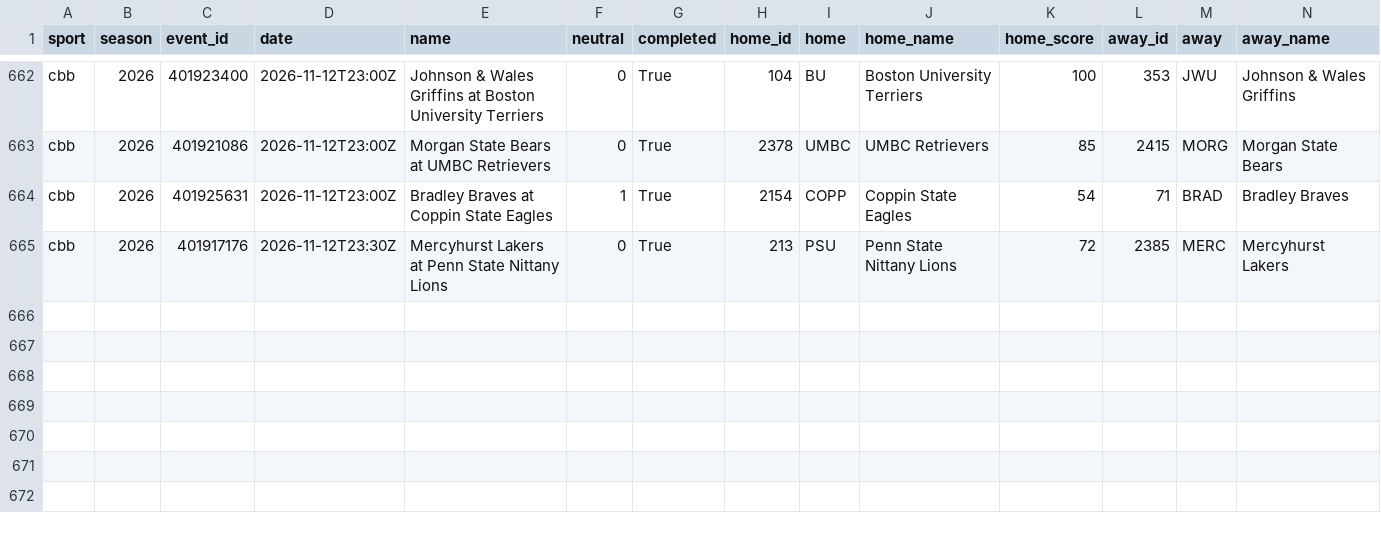
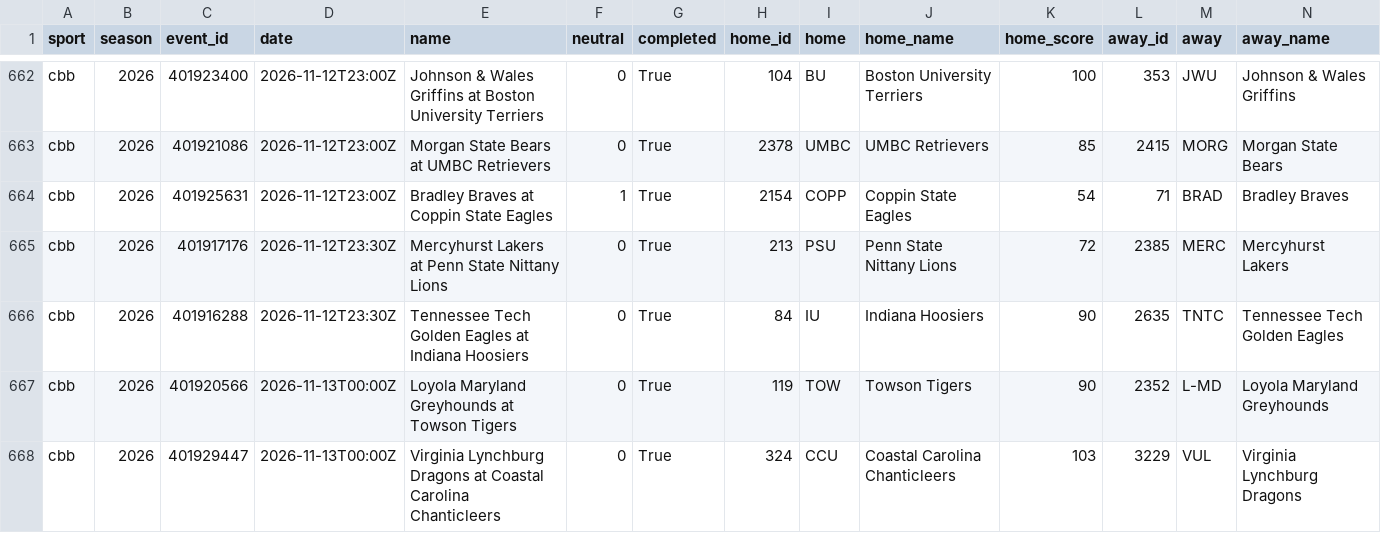
Before and after one commit to adotscotty/HandsDownAI, a CSV file: data/current_cbb.csv, drawn as a sheet; only a part is shown, gaps mark what is left out; rows hold the shown columns only; the diff names each change by its address in the sheet, - before the commit and + after, or states it on an @@ line.

```diff
--- a/data/current_cbb.csv
+++ b/data/current_cbb.csv
+row 666: cbb | 2026 | 401916288 | 2026-11-12T23:30Z | Tennessee Tech Golden Eagles at Indiana Hoosiers | 0 | True | 84 | IU | Indiana Hoosiers | 90 | 2635 | TNTC | Tennessee Tech Golden Eagles
+row 667: cbb | 2026 | 401920566 | 2026-11-13T00:00Z | Loyola Maryland Greyhounds at Towson Tigers | 0 | True | 119 | TOW | Towson Tigers | 90 | 2352 | L-MD | Loyola Maryland Greyhounds
+row 668: cbb | 2026 | 401929447 | 2026-11-13T00:00Z | Virginia Lynchburg Dragons at Coastal Carolina Chanticleers | 0 | True | 324 | CCU | Coastal Carolina Chanticleers | 103 | 3229 | VUL | Virginia Lynchburg Dragons
```
Also changed, not shown: data/pregame_log.csv, data/season_cbb.csv.
